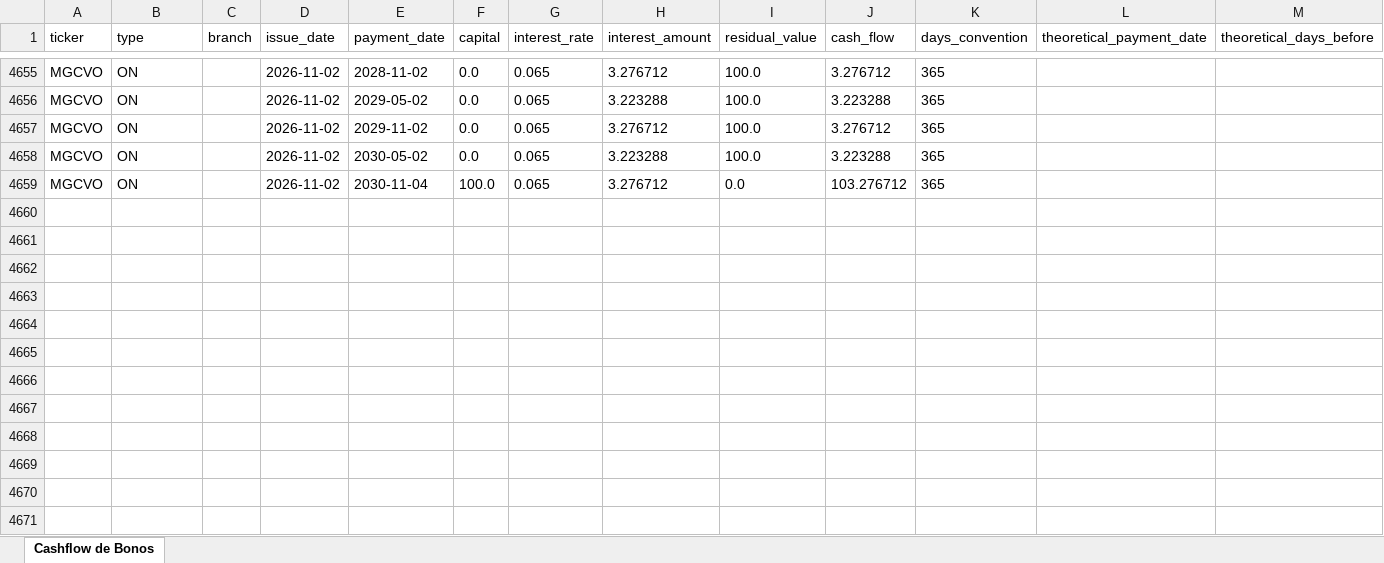
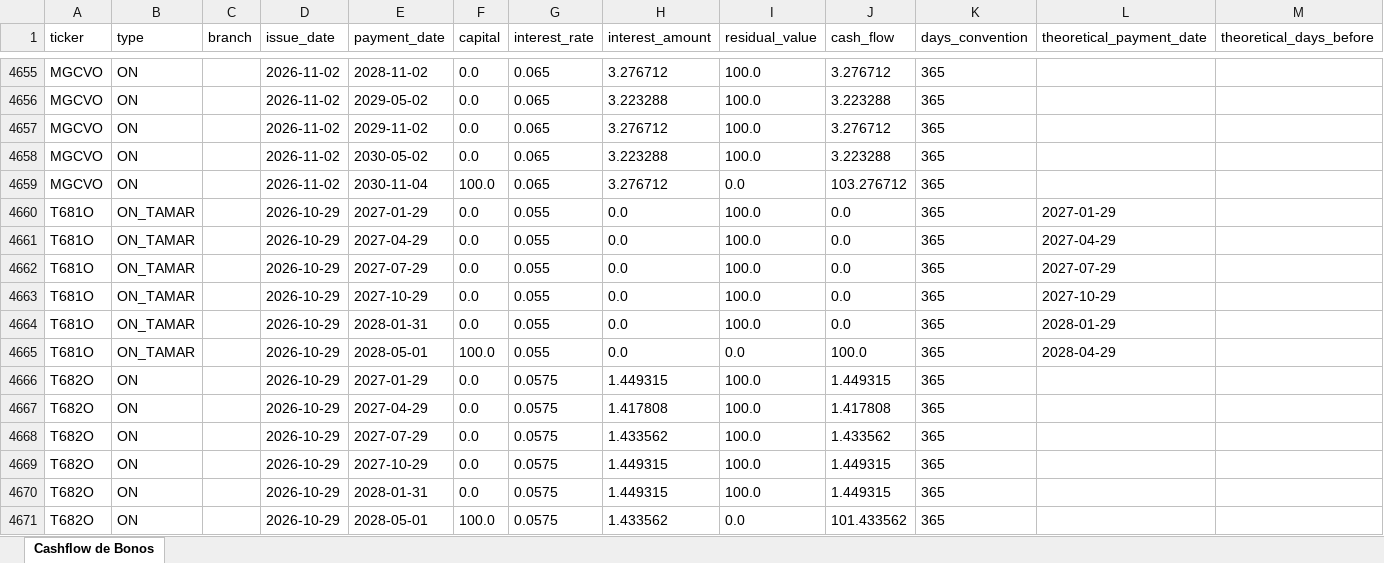
Before and after one commit to JlPersi/Bonerio-Local.-, an Excel workbook: data/ons_flujos.xlsx, sheet Cashflow de Bonos, drawn as a sheet; only a part is shown, gaps mark what is left out; values as stored, in another font and other column widths than the file's, no borders; the diff names each change by its address in the sheet, - before the commit and + after, or states it on an @@ line.

```diff
--- a/data/ons_flujos.xlsx (sheet Cashflow de Bonos)
+++ b/data/ons_flujos.xlsx (sheet Cashflow de Bonos)
+row 4660: T681O | ON_TAMAR |  | 2026-10-29 | 2027-01-29 | 0.0 | 0.055 | 0.0 | 100.0 | 0.0 | 365 | 2027-01-29
+row 4661: T681O | ON_TAMAR |  | 2026-10-29 | 2027-04-29 | 0.0 | 0.055 | 0.0 | 100.0 | 0.0 | 365 | 2027-04-29
+row 4662: T681O | ON_TAMAR |  | 2026-10-29 | 2027-07-29 | 0.0 | 0.055 | 0.0 | 100.0 | 0.0 | 365 | 2027-07-29
+row 4663: T681O | ON_TAMAR |  | 2026-10-29 | 2027-10-29 | 0.0 | 0.055 | 0.0 | 100.0 | 0.0 | 365 | 2027-10-29
+row 4664: T681O | ON_TAMAR |  | 2026-10-29 | 2028-01-31 | 0.0 | 0.055 | 0.0 | 100.0 | 0.0 | 365 | 2028-01-29
+row 4665: T681O | ON_TAMAR |  | 2026-10-29 | 2028-05-01 | 100.0 | 0.055 | 0.0 | 0.0 | 100.0 | 365 | 2028-04-29
+row 4666: T682O | ON |  | 2026-10-29 | 2027-01-29 | 0.0 | 0.0575 | 1.449315 | 100.0 | 1.449315 | 365
+row 4667: T682O | ON |  | 2026-10-29 | 2027-04-29 | 0.0 | 0.0575 | 1.417808 | 100.0 | 1.417808 | 365
+row 4668: T682O | ON |  | 2026-10-29 | 2027-07-29 | 0.0 | 0.0575 | 1.433562 | 100.0 | 1.433562 | 365
+row 4669: T682O | ON |  | 2026-10-29 | 2027-10-29 | 0.0 | 0.0575 | 1.449315 | 100.0 | 1.449315 | 365
+row 4670: T682O | ON |  | 2026-10-29 | 2028-01-31 | 0.0 | 0.0575 | 1.449315 | 100.0 | 1.449315 | 365
+row 4671: T682O | ON |  | 2026-10-29 | 2028-05-01 | 100.0 | 0.0575 | 1.433562 | 0.0 | 101.433562 | 365
```
Also changed, not shown: 3 other files.
